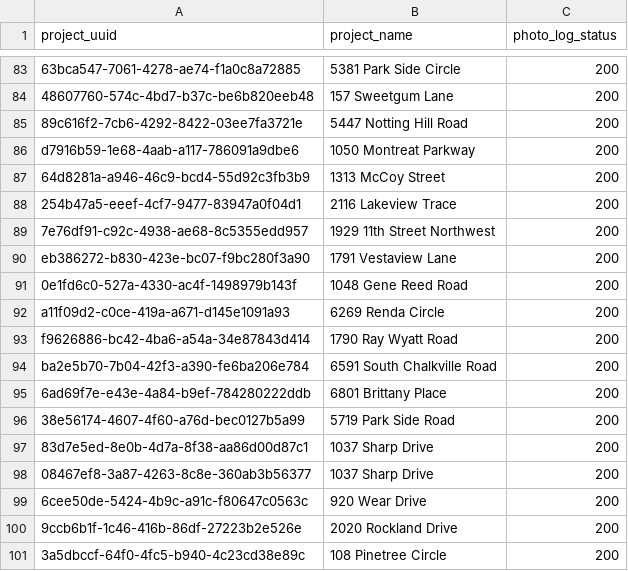
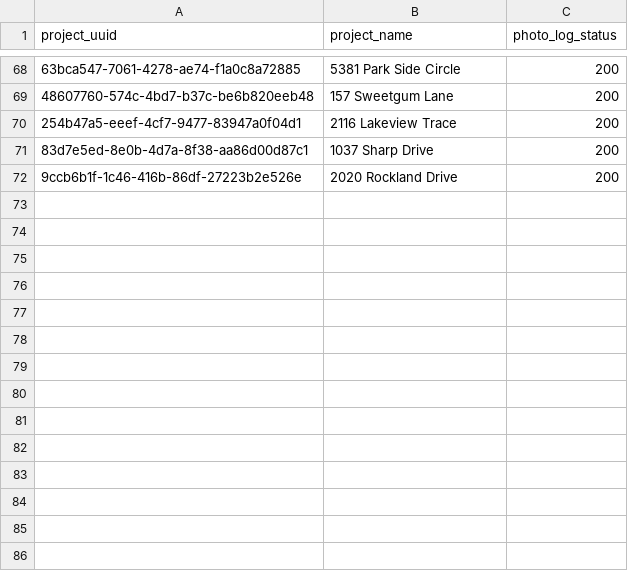
Before and after one commit to chasepayscash-27/cpc-aws-v2, a CSV file: public/data/pull_manifest_v2.csv, drawn as a sheet; only a part is shown, gaps mark what is left out; removed rows and columns are numbered as before the commit, all else as after; the diff covers the shown part only; the diff names each change by its address in the sheet, - before the commit and + after, or states it on an @@ line.

```diff
--- a/public/data/pull_manifest_v2.csv
+++ b/public/data/pull_manifest_v2.csv
-row 85: 89c616f2-7cb6-4292-8422-03ee7fa3721e | 5447 Notting Hill Road | 200
-row 86: d7916b59-1e68-4aab-a117-786091a9dbe6 | 1050 Montreat Parkway | 200
-row 87: 64d8281a-a946-46c9-bcd4-55d92c3fb3b9 | 1313 McCoy Street | 200
-row 89: 7e76df91-c92c-4938-ae68-8c5355edd957 | 1929 11th Street Northwest | 200
-row 90: eb386272-b830-423e-bc07-f9bc280f3a90 | 1791 Vestaview Lane | 200
-row 91: 0e1fd6c0-527a-4330-ac4f-1498979b143f | 1048 Gene Reed Road | 200
-row 92: a11f09d2-c0ce-419a-a671-d145e1091a93 | 6269 Renda Circle | 200
-row 93: f9626886-bc42-4ba6-a54a-34e87843d414 | 1790 Ray Wyatt Road | 200
-row 94: ba2e5b70-7b04-42f3-a390-fe6ba206e784 | 6591 South Chalkville Road | 200
-row 95: 6ad69f7e-e43e-4a84-b9ef-784280222ddb | 6801 Brittany Place | 200
-row 96: 38e56174-4607-4f60-a76d-bec0127b5a99 | 5719 Park Side Road | 200
-row 98: 08467ef8-3a87-4263-8c8e-360ab3b56377 | 1037 Sharp Drive | 200
-row 99: 6cee50de-5424-4b9c-a91c-f80647c0563c | 920 Wear Drive | 200
-row 101: 3a5dbccf-64f0-4fc5-b940-4c23cd38e89c | 108 Pinetree Circle | 200
```
Also changed, not shown: 11 added rows, 26 removed rows, 25 moved rows and 2 edited cells elsewhere in this file, 2 other files.
